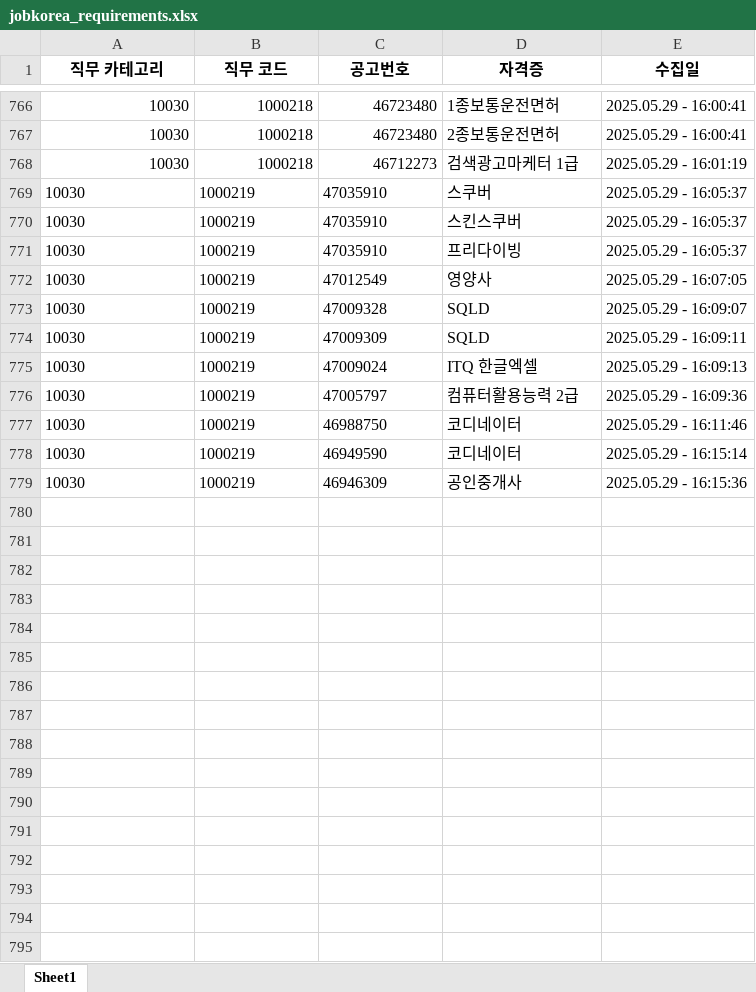
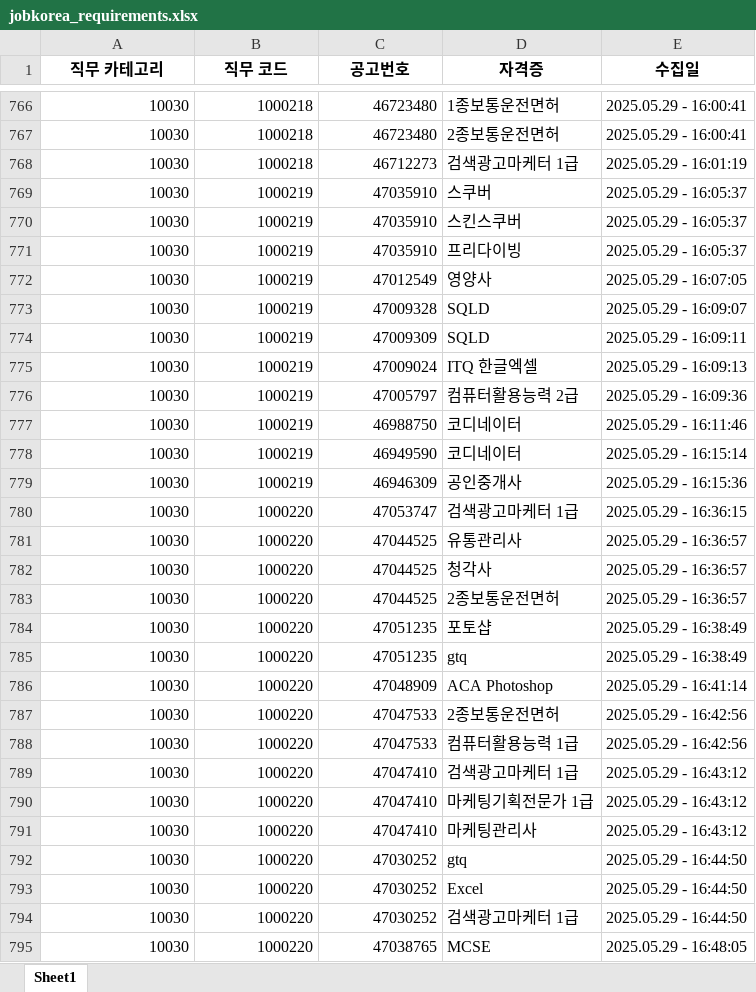
Before and after one commit to yunzivv/project_crawling_25_05, an Excel workbook: jobkorea_requirements.xlsx, sheet Sheet1, drawn as a sheet; only a part is shown, gaps mark what is left out; values as stored, in another font and other column widths than the file's, no borders; the diff covers the shown part only; the diff names each change by its address in the sheet, - before the commit and + after, or states it on an @@ line.

```diff
--- a/jobkorea_requirements.xlsx (sheet Sheet1)
+++ b/jobkorea_requirements.xlsx (sheet Sheet1)
-A769:C779 alignment: left
+A769:C779 alignment: right
+row 780: 10030 | 1000220 | 47053747 | 검색광고마케터 1급 | 2025.05.29 - 16:36:15
+row 781: 10030 | 1000220 | 47044525 | 유통관리사 | 2025.05.29 - 16:36:57
+row 782: 10030 | 1000220 | 47044525 | 청각사 | 2025.05.29 - 16:36:57
+row 783: 10030 | 1000220 | 47044525 | 2종보통운전면허 | 2025.05.29 - 16:36:57
+row 784: 10030 | 1000220 | 47051235 | 포토샵 | 2025.05.29 - 16:38:49
+row 785: 10030 | 1000220 | 47051235 | gtq | 2025.05.29 - 16:38:49
+row 786: 10030 | 1000220 | 47048909 | ACA Photoshop | 2025.05.29 - 16:41:14
+row 787: 10030 | 1000220 | 47047533 | 2종보통운전면허 | 2025.05.29 - 16:42:56
+row 788: 10030 | 1000220 | 47047533 | 컴퓨터활용능력 1급 | 2025.05.29 - 16:42:56
+row 789: 10030 | 1000220 | 47047410 | 검색광고마케터 1급 | 2025.05.29 - 16:43:12
+row 790: 10030 | 1000220 | 47047410 | 마케팅기획전문가 1급 | 2025.05.29 - 16:43:12
+row 791: 10030 | 1000220 | 47047410 | 마케팅관리사 | 2025.05.29 - 16:43:12
+row 792: 10030 | 1000220 | 47030252 | gtq | 2025.05.29 - 16:44:50
+row 793: 10030 | 1000220 | 47030252 | Excel | 2025.05.29 - 16:44:50
+row 794: 10030 | 1000220 | 47030252 | 검색광고마케터 1급 | 2025.05.29 - 16:44:50
+row 795: 10030 | 1000220 | 47038765 | MCSE | 2025.05.29 - 16:48:05
```
Also changed, not shown: 48 added rows elsewhere in this sheet, 2 other files.
